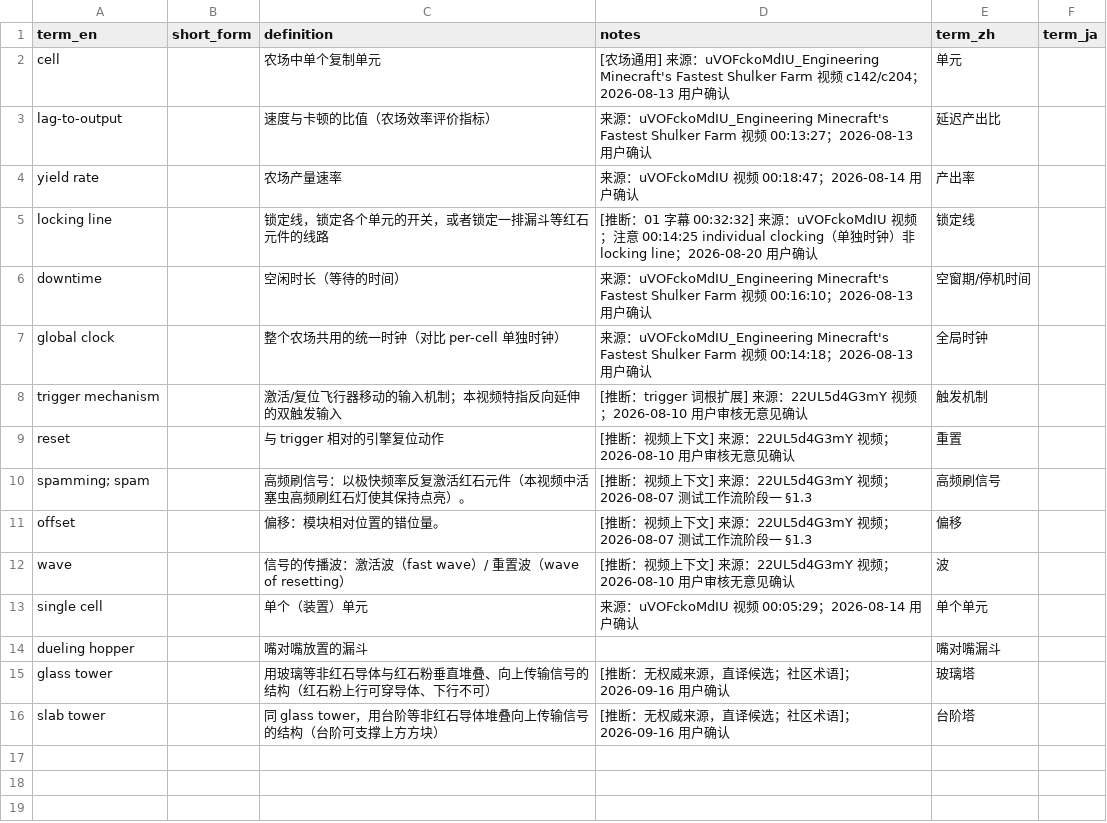
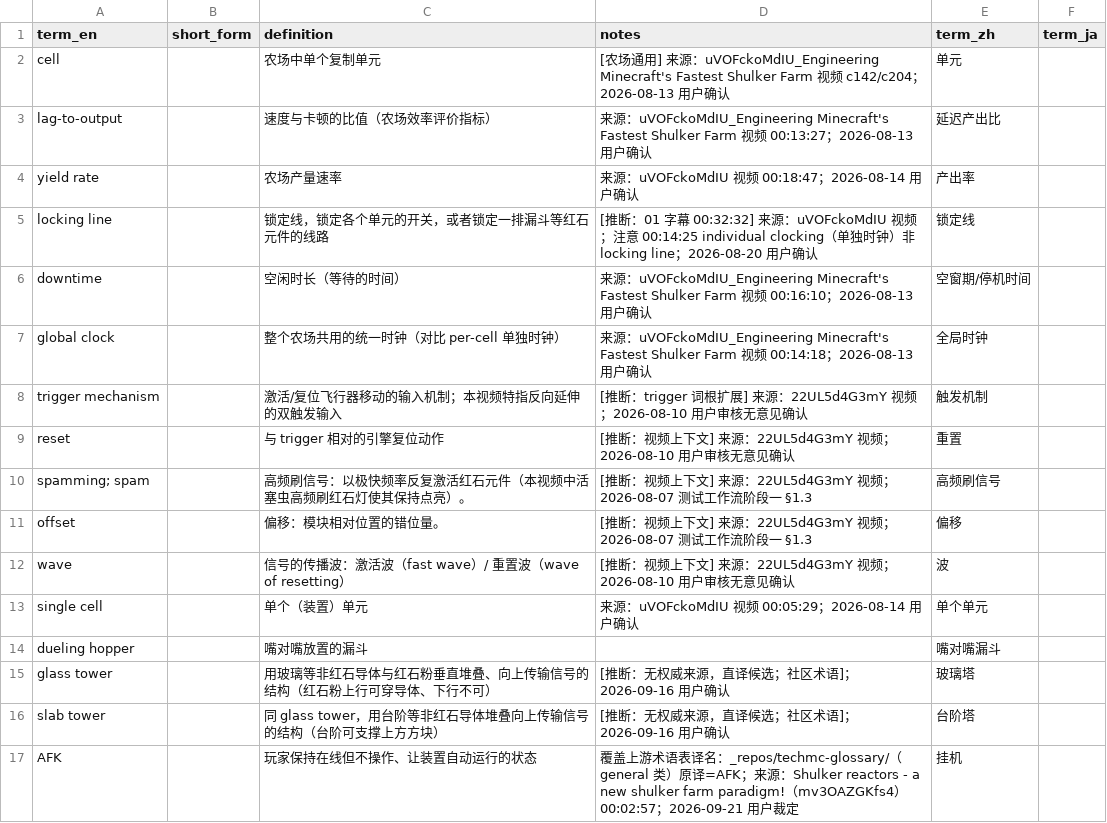
Before and after one commit to Youmiel/TechMCTranslationWorkflow, a CSV file: knowledge/01_terminology/engineering.csv, drawn as a sheet; the diff names each change by its address in the sheet, - before the commit and + after, or states it on an @@ line.

```diff
--- a/knowledge/01_terminology/engineering.csv
+++ b/knowledge/01_terminology/engineering.csv
+row 17: AFK |  | 玩家保持在线但不操作、让装置自动运行的状态 | 覆盖上游术语表译名：_repos/techmc-glossary/（general 类）原译=AFK；来源：Shulker reactors - a new shulker farm paradigm!（mv3OAZGKfs4） 00:02:57；2026-09-21 用户裁定 | 挂机
```
Also changed, not shown: knowledge/01_terminology/_uncategorized.csv, knowledge/01_terminology/redstone_concepts.csv, 4 other files.
